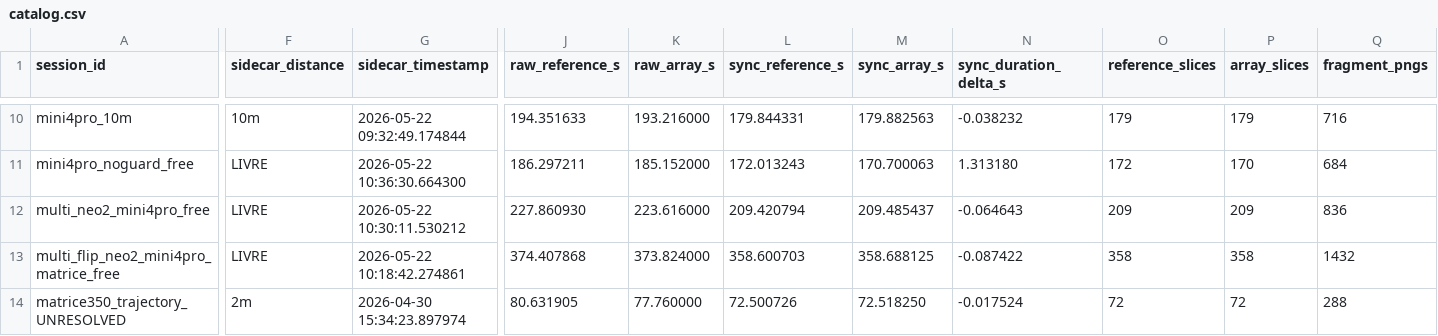
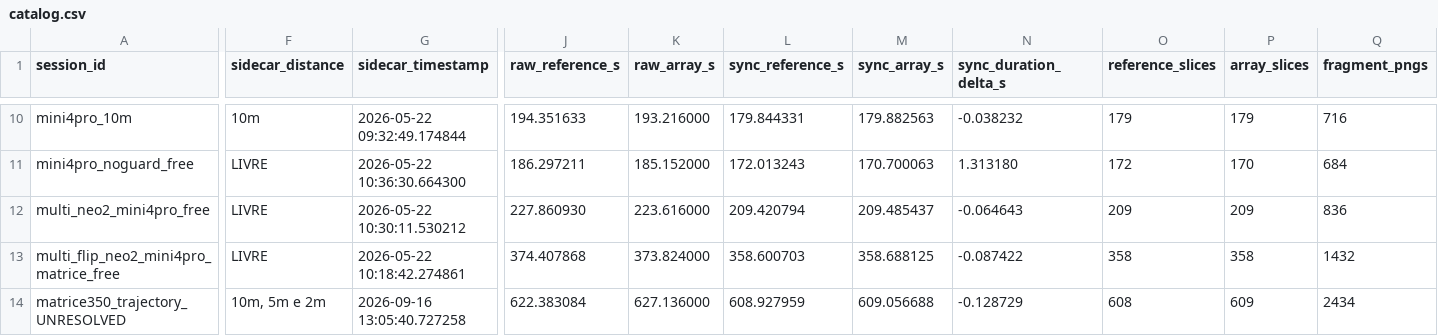
Before and after one commit to andrekuros/acustic-detection-dataset-eval, a CSV file: catalog.csv, drawn as a sheet; only a part is shown, gaps mark what is left out; the diff covers the shown part only; the diff names each change by its address in the sheet, - before the commit and + after, or states it on an @@ line.

```diff
--- a/catalog.csv
+++ b/catalog.csv
-F14 (sidecar_distance): 2m
+F14 (sidecar_distance): 10m, 5m e 2m
-G14 (sidecar_timestamp): 2026-04-30 15:34:23.897974
+G14 (sidecar_timestamp): 2026-09-16 13:05:40.727258
-J14 (raw_reference_s): 80.631905
+J14 (raw_reference_s): 622.383084
-K14 (raw_array_s): 77.760000
+K14 (raw_array_s): 627.136000
-L14 (sync_reference_s): 72.500726
+L14 (sync_reference_s): 608.927959
-M14 (sync_array_s): 72.518250
+M14 (sync_array_s): 609.056688
-N14 (sync_duration_delta_s): -0.017524
+N14 (sync_duration_delta_s): -0.128729
-O14 (reference_slices): 72
+O14 (reference_slices): 608
-P14 (array_slices): 72
+P14 (array_slices): 609
-Q14 (fragment_pngs): 288
+Q14 (fragment_pngs): 2434
```
Also changed, not shown: 4 edited cells elsewhere in this file, channel_audit.csv, 2 other files.
